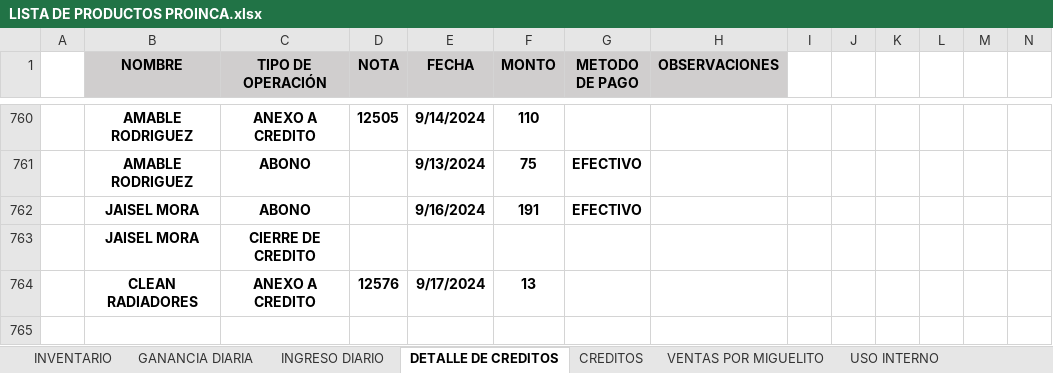
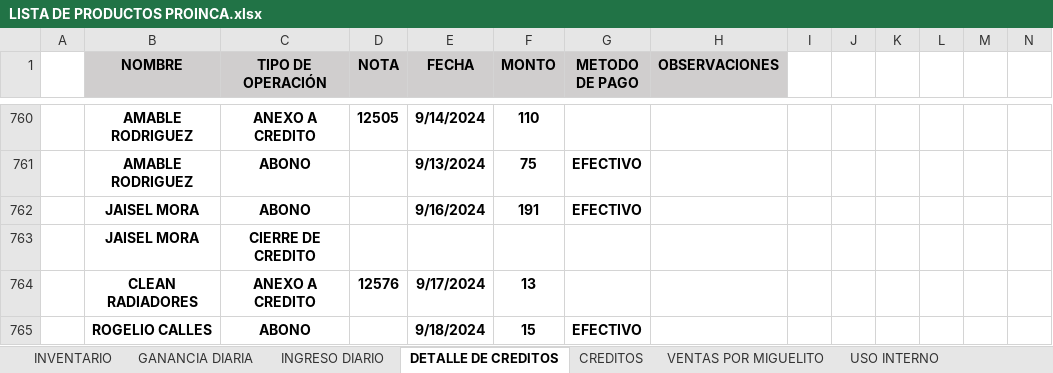
Before and after one commit to JPuente25/Proinca, an Excel workbook: LISTA DE PRODUCTOS PROINCA.xlsx, sheet DETALLE DE CREDITOS, drawn as a sheet; only a part is shown, gaps mark what is left out; values as stored, in another font and other column widths than the file's, no borders; conditional formats not drawn; rows hold the shown columns only; the diff names each change by its address in the sheet, - before the commit and + after, or states it on an @@ line.

```diff
--- a/LISTA DE PRODUCTOS PROINCA.xlsx (sheet DETALLE DE CREDITOS)
+++ b/LISTA DE PRODUCTOS PROINCA.xlsx (sheet DETALLE DE CREDITOS)
+row 765:  | ROGELIO CALLES | ABONO |  | 9/18/2024 | 15 | EFECTIVO
```
Also changed, not shown: sheet COMPARATIVA PRECIOS, sheet GANANCIA DIARIA, sheet INGRESO DIARIO, sheet CREDITOS.
